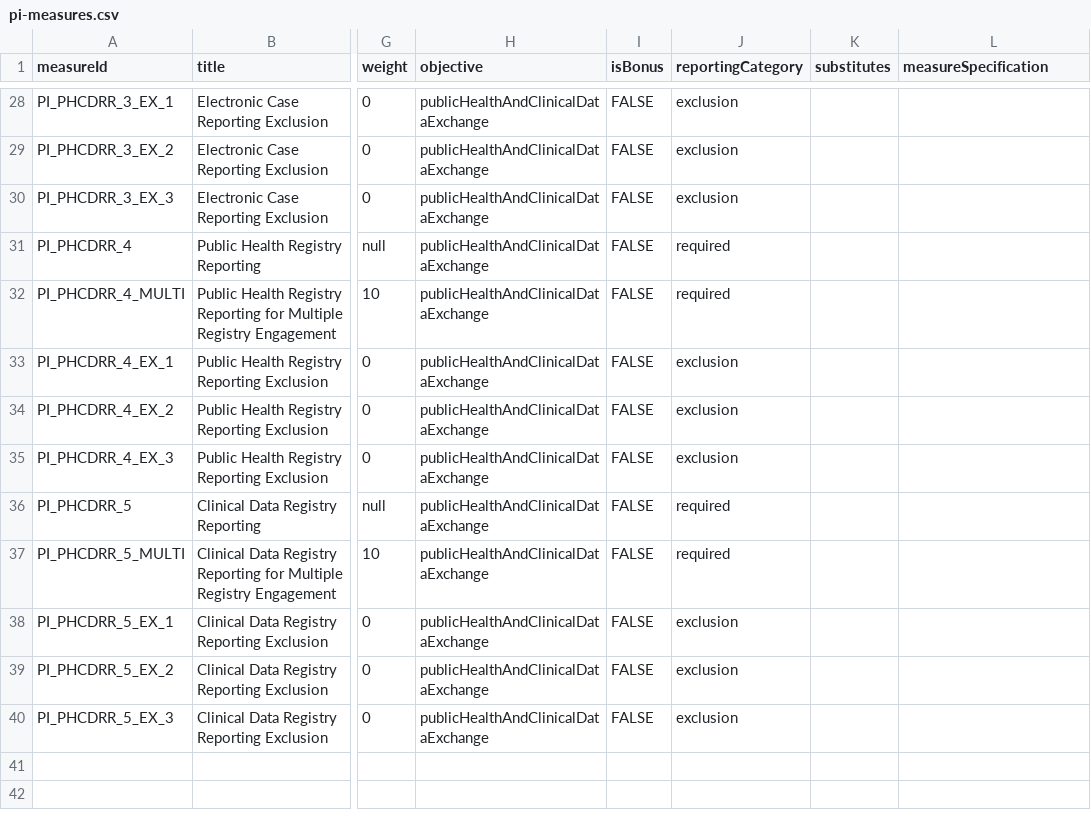
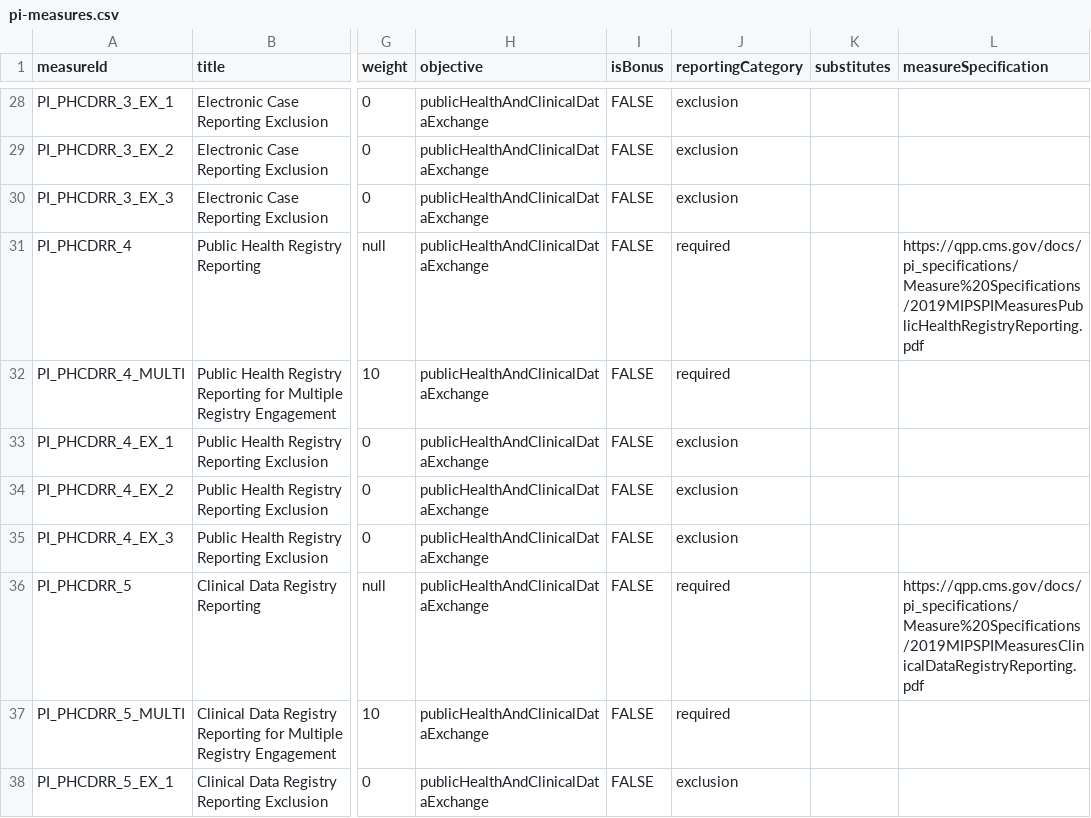
Before and after one commit to CMSgov/qpp-measures-data, a CSV file: util/measures/2019/pi-measures.csv, drawn as a sheet; only a part is shown, gaps mark what is left out; the shorter side is filled out with more unchanged rows; the diff covers the shown part only; the diff names each change by its address in the sheet, - before the commit and + after, or states it on an @@ line.

Commit message:
Update pi measures.

```diff
--- a/util/measures/2019/pi-measures.csv
+++ b/util/measures/2019/pi-measures.csv
-L31 (measureSpecification): (empty)
+L31 (measureSpecification): https://qpp.cms.gov/docs/pi_specifications/Measure%20Specifications/2019MIPSPIMeasuresPublicHealthRegistryReporting.pdf
-L36 (measureSpecification): (empty)
+L36 (measureSpecification): https://qpp.cms.gov/docs/pi_specifications/Measure%20Specifications/2019MIPSPIMeasuresClinicalDataRegistryReporting.pdf
```
Also changed, not shown: 11 edited cells elsewhere in this file, 3 other files.
